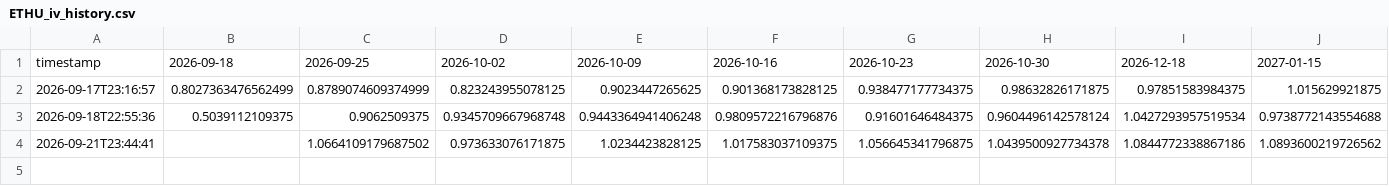
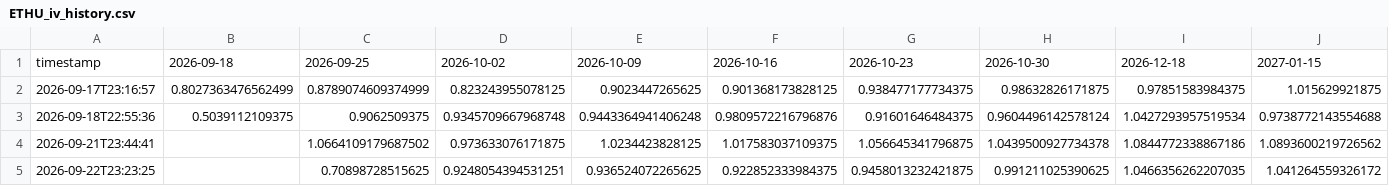
Before and after one commit to sherifabdel-ship-it/OhOptionTee, a CSV file: outputs/ETHU_iv_history.csv, drawn as a sheet; only a part is shown; rows hold the shown columns only; the diff names each change by its address in the sheet, - before the commit and + after, or states it on an @@ line.

```diff
--- a/outputs/ETHU_iv_history.csv
+++ b/outputs/ETHU_iv_history.csv
+row 5: 2026-09-22T23:23:25 |  | 0.70898728515625 | 0.9248054394531251 | 0.936524072265625 | 0.922852333984375 | 0.9458013232421875 | 0.991211025390625 | 1.0466356262207035 | 1.041264559326172
```
Also changed, not shown: outputs/SPY_iv_history.csv, outputs/USO_iv_history.csv, 13 other files.
